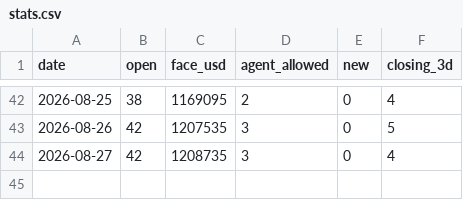
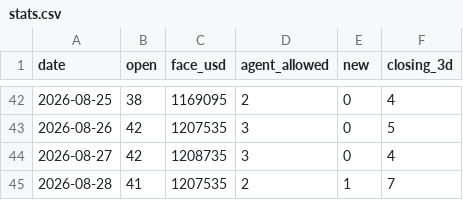
Before and after one commit to nurdthug/crow-dashboard, a CSV file: stats.csv, drawn as a sheet; only a part is shown, gaps mark what is left out.

```diff
--- a/stats.csv
+++ b/stats.csv
@@ -44 +44,2 @@ date,open,face_usd,agent_allowed,new,closing_3d
 2026-08-27,42,1208735,3,0,4
+2026-08-28,41,1207535,2,1,7
```
Also changed, not shown: 12 other files.
